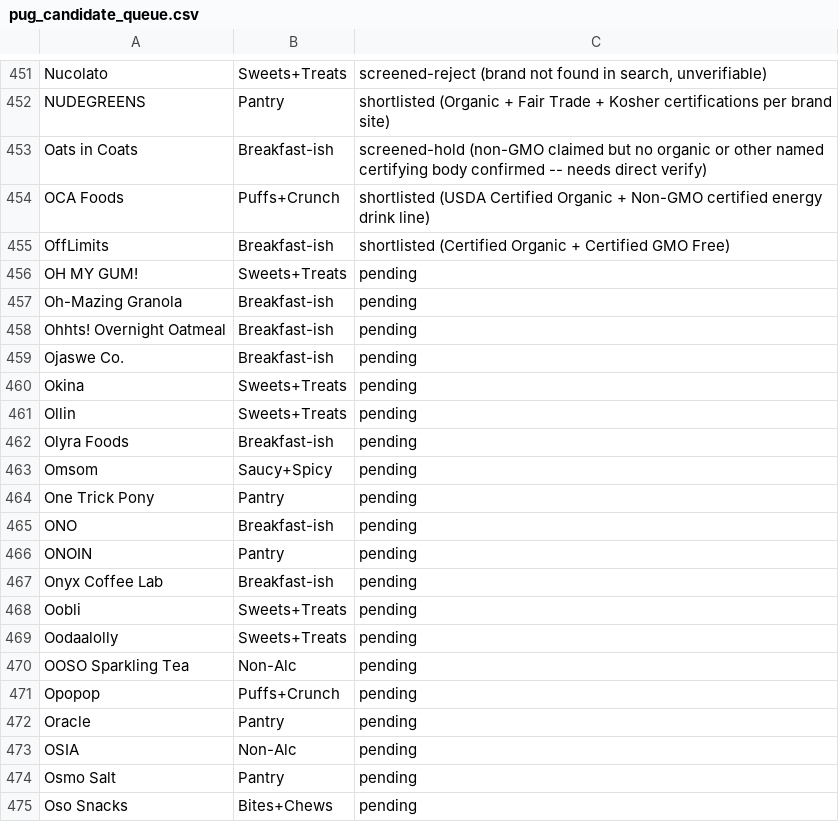
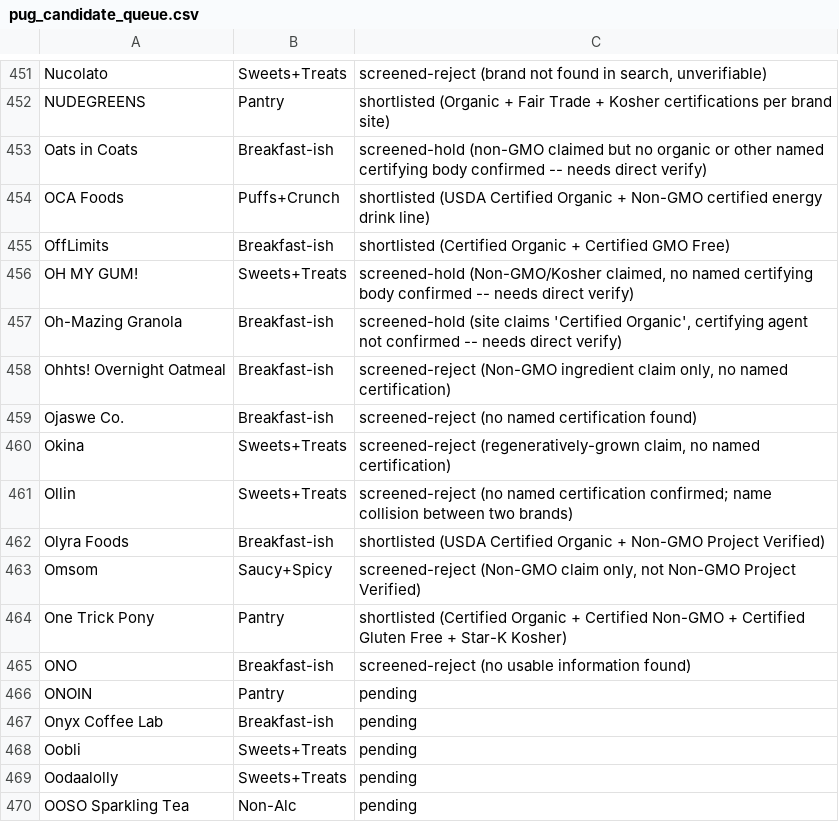
Before and after one commit to GoodFoodAmbassador/good-food-ambassador, a CSV file: research/pug_candidate_queue.csv, drawn as a sheet; only a part is shown, gaps mark what is left out; the shorter side is filled out with more unchanged rows.

Commit message:
Screen next 10 PUG candidate-queue brands (OH MY GUM! through ONO)

```diff
--- a/research/pug_candidate_queue.csv
+++ b/research/pug_candidate_queue.csv
@@ -455,12 +455,12 @@ OCA Foods,Puffs+Crunch,shortlisted (USDA Certified Organic + Non-GMO certified e
 OffLimits,Breakfast-ish,shortlisted (Certified Organic + Certified GMO Free)
-OH MY GUM!,Sweets+Treats,pending
-Oh-Mazing Granola,Breakfast-ish,pending
-Ohhts! Overnight Oatmeal,Breakfast-ish,pending
-Ojaswe Co.,Breakfast-ish,pending
-Okina,Sweets+Treats,pending
-Ollin,Sweets+Treats,pending
-Olyra Foods,Breakfast-ish,pending
-Omsom,Saucy+Spicy,pending
-One Trick Pony,Pantry,pending
-ONO,Breakfast-ish,pending
+OH MY GUM!,Sweets+Treats,"screened-hold (Non-GMO/Kosher claimed, no named certifying body confirmed -- needs direct verify)"
+Oh-Mazing Granola,Breakfast-ish,"screened-hold (site claims 'Certified Organic', certifying agent not confirmed -- needs direct verify)"
+Ohhts! Overnight Oatmeal,Breakfast-ish,"screened-reject (Non-GMO ingredient claim only, no named certification)"
+Ojaswe Co.,Breakfast-ish,screened-reject (no named certification found)
+Okina,Sweets+Treats,"screened-reject (regeneratively-grown claim, no named certification)"
+Ollin,Sweets+Treats,screened-reject (no named certification confirmed; name collision between two brands)
+Olyra Foods,Breakfast-ish,shortlisted (USDA Certified Organic + Non-GMO Project Verified)
+Omsom,Saucy+Spicy,"screened-reject (Non-GMO claim only, not Non-GMO Project Verified)"
+One Trick Pony,Pantry,shortlisted (Certified Organic + Certified Non-GMO + Certified Gluten Free + Star-K Kosher)
+ONO,Breakfast-ish,screened-reject (no usable information found)
 ONOIN,Pantry,pending
```
